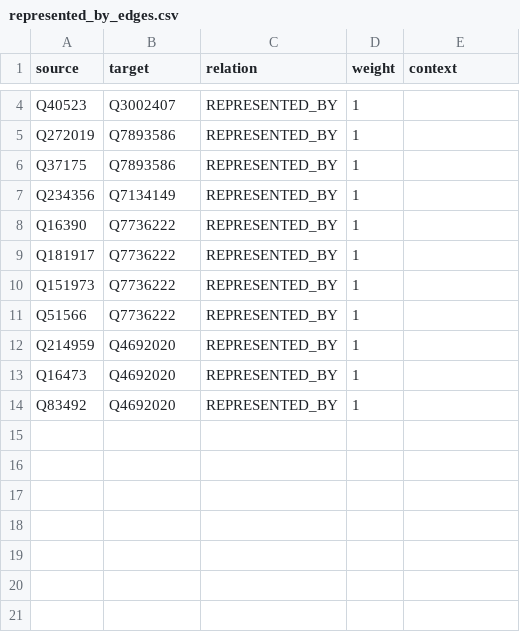
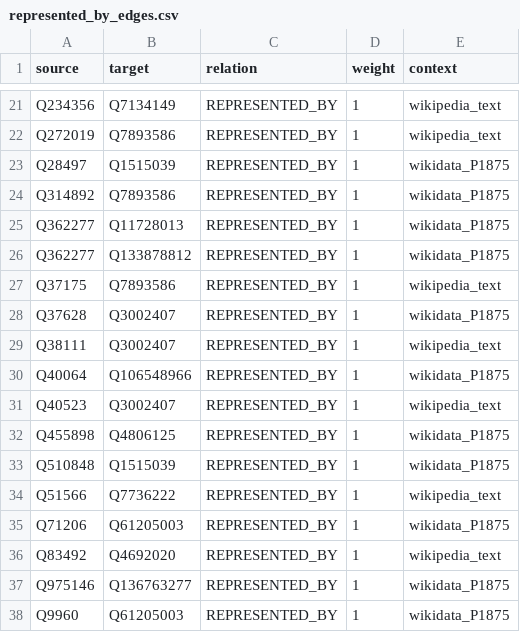
Before and after one commit to 2shaaaa/hollywood-social-net, a CSV file: data/output/run3/represented_by_edges.csv, drawn as a sheet; only a part is shown, gaps mark what is left out; removed rows and columns are numbered as before the commit, all else as after; the diff covers the shown part only; the diff names each change by its address in the sheet, - before the commit and + after, or states it on an @@ line.

```diff
--- a/data/output/run3/represented_by_edges.csv
+++ b/data/output/run3/represented_by_edges.csv
-A21 (source): Q40523
+A21 (source): Q234356
-B21 (target): Q3002407
+B21 (target): Q7134149
-E21:E22 (context): (empty)
+E21:E22 (context): wikipedia_text
+row 23: Q28497 | Q1515039 | REPRESENTED_BY | 1 | wikidata_P1875
+row 24: Q314892 | Q7893586 | REPRESENTED_BY | 1 | wikidata_P1875
+row 25: Q362277 | Q11728013 | REPRESENTED_BY | 1 | wikidata_P1875
+row 26: Q362277 | Q133878812 | REPRESENTED_BY | 1 | wikidata_P1875
-E27 (context): (empty)
+E27 (context): wikipedia_text
-row 7: Q234356 | Q7134149 | REPRESENTED_BY | 1
-row 8: Q16390 | Q7736222 | REPRESENTED_BY | 1
+row 28: Q37628 | Q3002407 | REPRESENTED_BY | 1 | wikidata_P1875
-A29 (source): Q181917
+A29 (source): Q38111
-B29 (target): Q7736222
+B29 (target): Q3002407
-E29 (context): (empty)
+E29 (context): wikipedia_text
-row 10: Q151973 | Q7736222 | REPRESENTED_BY | 1
+row 30: Q40064 | Q106548966 | REPRESENTED_BY | 1 | wikidata_P1875
+row 31: Q40523 | Q3002407 | REPRESENTED_BY | 1 | wikipedia_text
+row 32: Q455898 | Q4806125 | REPRESENTED_BY | 1 | wikidata_P1875
+row 33: Q510848 | Q1515039 | REPRESENTED_BY | 1 | wikidata_P1875
-E34 (context): (empty)
+E34 (context): wikipedia_text
-row 12: Q214959 | Q4692020 | REPRESENTED_BY | 1
-A35 (source): Q16473
+A35 (source): Q71206
-B35 (target): Q4692020
+B35 (target): Q61205003
-E35 (context): (empty)
+E35 (context): wikidata_P1875
-E36 (context): (empty)
+E36 (context): wikipedia_text
+row 37: Q975146 | Q136763277 | REPRESENTED_BY | 1 | wikidata_P1875
+row 38: Q9960 | Q61205003 | REPRESENTED_BY | 1 | wikidata_P1875
```
Also changed, not shown: 18 added rows, 1 removed row and 1 edited cell elsewhere in this file, data/output/run3/nodes_events.csv, data/output/run3/nodes_films.csv, 11 other files.
